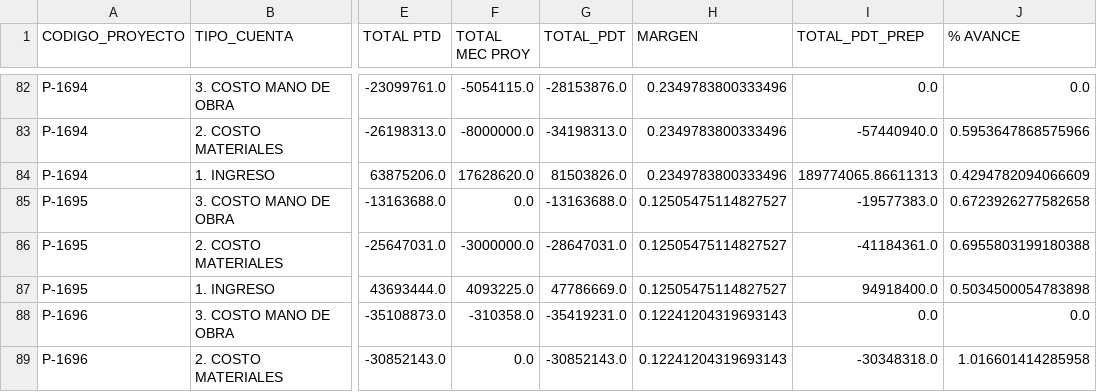
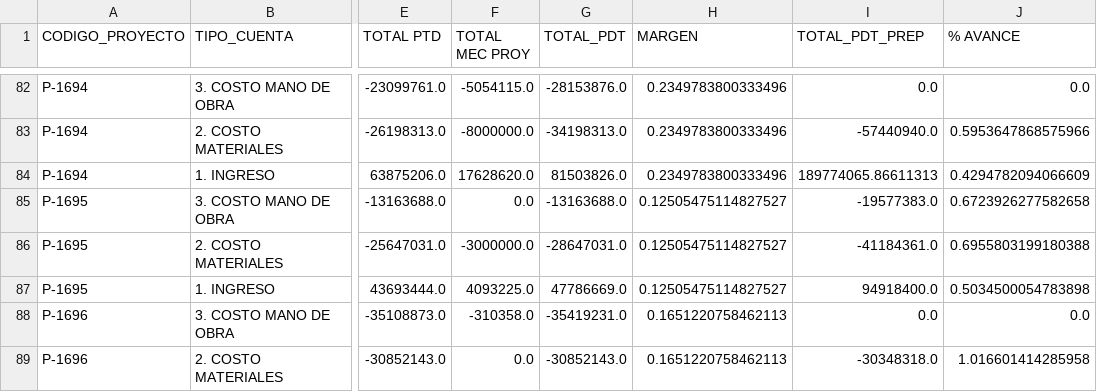
Before and after one commit to gsesa/Proyecto_Python_Schutz_V2, a CSV file: archivos_respaldo/df_pdt_proy_vs_prep.csv, drawn as a sheet; only a part is shown, gaps mark what is left out; the diff covers the shown part only; the diff names each change by its address in the sheet, - before the commit and + after, or states it on an @@ line.

```diff
--- a/archivos_respaldo/df_pdt_proy_vs_prep.csv
+++ b/archivos_respaldo/df_pdt_proy_vs_prep.csv
-H88:H89 (MARGEN): 0.12241204319693143
+H88:H89 (MARGEN): 0.1651220758462113
```
Also changed, not shown: 58 edited cells elsewhere in this file, archivos_respaldo/df_desp_realizados5.csv, archivos_respaldo/df_desp_realizados5_1M.csv, 22 other files.
